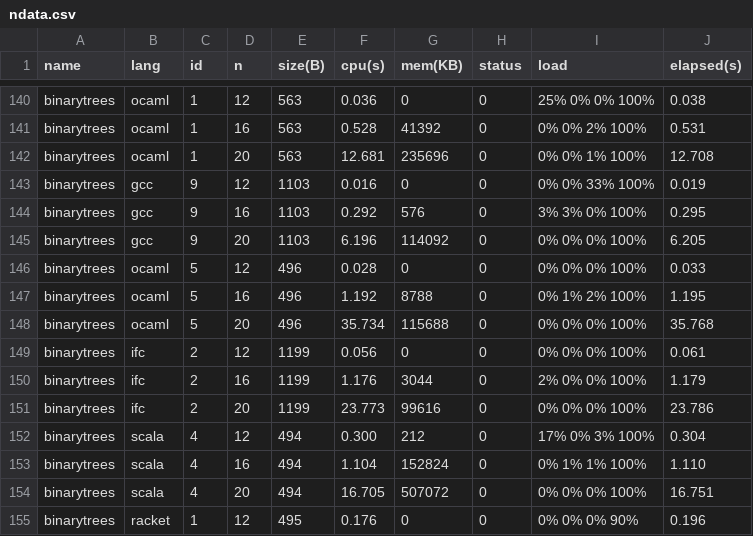
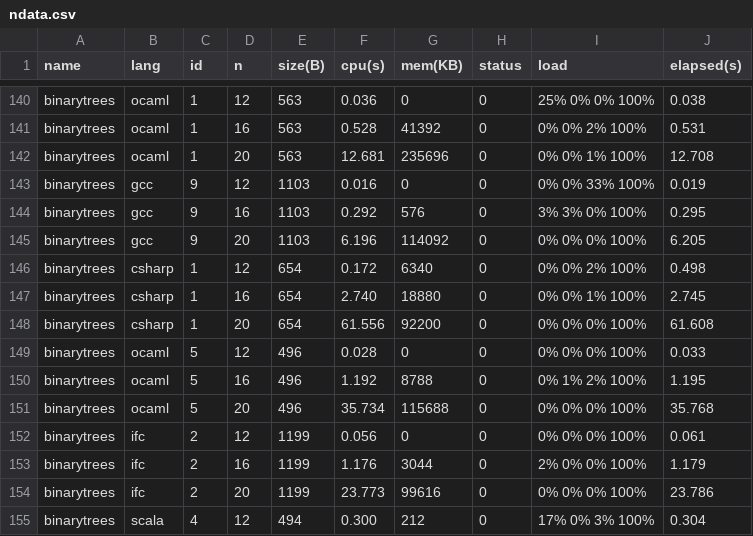
Before and after one commit to Dundee/benchmarksgame, a CSV file: website/websites/u32/data/ndata.csv, drawn as a sheet; only a part is shown, gaps mark what is left out; the shorter side is filled out with more unchanged rows; the diff names each change by its address in the sheet, - before the commit and + after, or states it on an @@ line.

```diff
--- a/website/websites/u32/data/ndata.csv
+++ b/website/websites/u32/data/ndata.csv
+row 146: binarytrees | csharp | 1 | 12 | 654 | 0.172 | 6340 | 0 | 0% 0% 2% 100% | 0.498
+row 147: binarytrees | csharp | 1 | 16 | 654 | 2.740 | 18880 | 0 | 0% 0% 1% 100% | 2.745
+row 148: binarytrees | csharp | 1 | 20 | 654 | 61.556 | 92200 | 0 | 0% 0% 0% 100% | 61.608
```
Also changed, not shown: website/websites/u32/data/data.csv, website/websites/u32q/data/data.csv, 7 other files.
